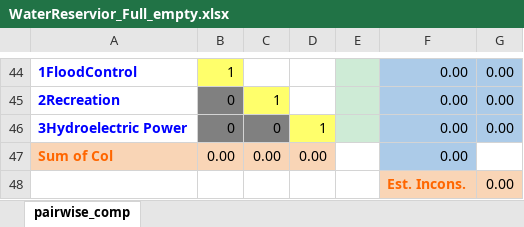
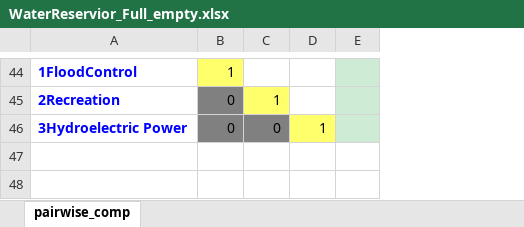
Before and after one commit to CreativeDecisions/AhpAnpLib, an Excel workbook: Examples/ANP_Water_Reservoir/WaterReservior_Full_empty.xlsx, sheet pairwise_comp, drawn as a sheet; only a part is shown, gaps mark what is left out; values as stored, in another font and other column widths than the file's, no borders; the diff covers the shown part only; the diff names each change by its address in the sheet, - before the commit and + after, or states it on an @@ line.

```diff
--- a/Examples/ANP_Water_Reservoir/WaterReservior_Full_empty.xlsx (sheet pairwise_comp)
+++ b/Examples/ANP_Water_Reservoir/WaterReservior_Full_empty.xlsx (sheet pairwise_comp)
-column F, rows 44-46: all 0.00
-column G, rows 44-46: all 0.00
-row 47: Sum of Col | 0.00 | 0.00 | 0.00 |  | 0.00
-row 48:  |  |  |  |  | Est. Incons. | 0.00
```
Also changed, not shown: 35 edited cells and cell formats elsewhere in this sheet, Examples/ANP_Hamburger_Marketshare/HamburgerModel_Excel_empty.xlsx, Examples/ANP_Water_Reservoir/WaterReservior_results_Limit.xlsx, 7 other files.
